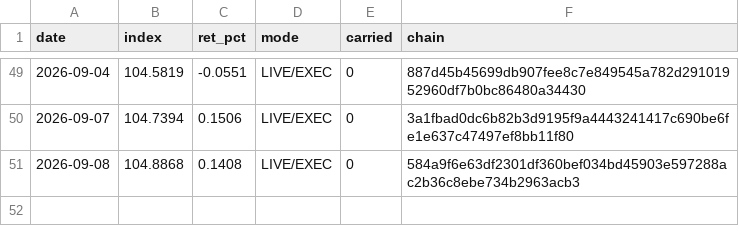
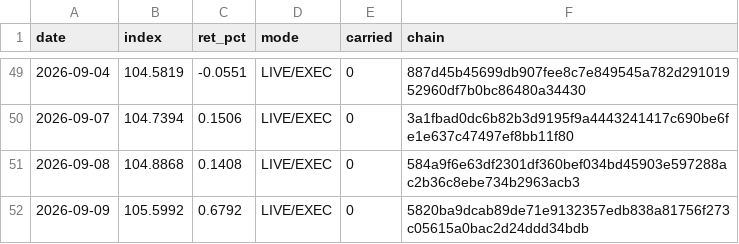
Before and after one commit to hatruz/track-record, a CSV file: track.csv, drawn as a sheet; only a part is shown, gaps mark what is left out; the diff names each change by its address in the sheet, - before the commit and + after, or states it on an @@ line.

```diff
--- a/track.csv
+++ b/track.csv
+row 52: 2026-09-09 | 105.5992 | 0.6792 | LIVE/EXEC | 0 | 5820ba9dcab89de71e9132357edb838a81756f273c05615a0bac2d24ddd34bdb
```
Also changed, not shown: 1 other file.
